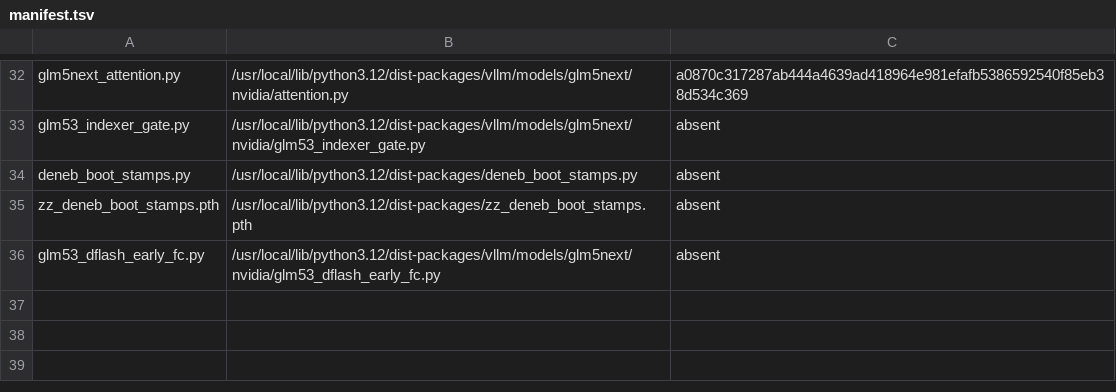
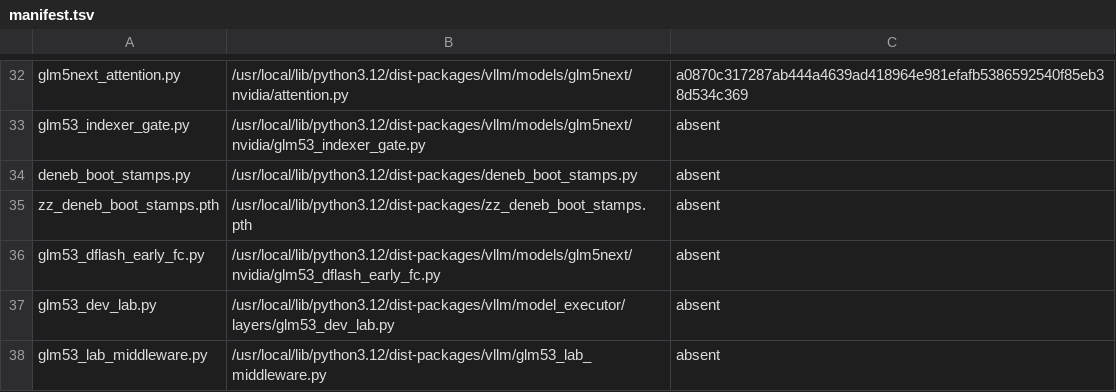
Before and after one commit to choiceoh/stkernel, a TSV file: build/glm53/manifest.tsv, drawn as a sheet; only a part is shown, gaps mark what is left out; the diff names each change by its address in the sheet, - before the commit and + after, or states it on an @@ line.

```diff
--- a/build/glm53/manifest.tsv
+++ b/build/glm53/manifest.tsv
+row 37: glm53_dev_lab.py | /usr/local/lib/python3.12/dist-packages/vllm/model_executor/layers/glm53_dev_lab.py | absent
+row 38: glm53_lab_middleware.py | /usr/local/lib/python3.12/dist-packages/vllm/glm53_lab_middleware.py | absent
```
Also changed, not shown: 14 other files.
